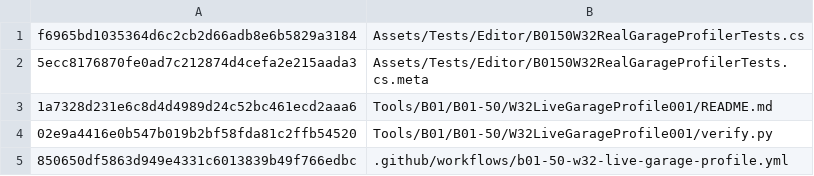
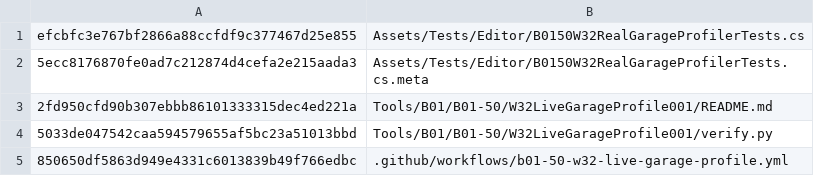
Before and after one commit to C8LyNn/RoboRougelike, a TSV file: Tools/B01/B01-50/W32LiveGarageProfile001/MANIFEST-GIT-BLOBS.tsv, drawn as a sheet.

Commit message:
manifest(B01-50 W34): pin exact real R3 20/83/139 plus Heavy139 UI native authored fixture and source QA

```diff
--- a/Tools/B01/B01-50/W32LiveGarageProfile001/MANIFEST-GIT-BLOBS.tsv
+++ b/Tools/B01/B01-50/W32LiveGarageProfile001/MANIFEST-GIT-BLOBS.tsv
@@ -1,5 +1,5 @@
-f6965bd1035364d6c2cb2d66adb8e6b5829a3184	Assets/Tests/Editor/B0150W32RealGarageProfilerTests.cs
+efcbfc3e767bf2866a88ccfdf9c377467d25e855	Assets/Tests/Editor/B0150W32RealGarageProfilerTests.cs
 5ecc8176870fe0ad7c212874d4cefa2e215aada3	Assets/Tests/Editor/B0150W32RealGarageProfilerTests.cs.meta
-1a7328d231e6c8d4d4989d24c52bc461ecd2aaa6	Tools/B01/B01-50/W32LiveGarageProfile001/README.md
-02e9a4416e0b547b019b2bf58fda81c2ffb54520	Tools/B01/B01-50/W32LiveGarageProfile001/verify.py
+2fd950cfd90b307ebbb86101333315dec4ed221a	Tools/B01/B01-50/W32LiveGarageProfile001/README.md
+5033de047542caa594579655af5bc23a51013bbd	Tools/B01/B01-50/W32LiveGarageProfile001/verify.py
 850650df5863d949e4331c6013839b49f766edbc	.github/workflows/b01-50-w32-live-garage-profile.yml
```
